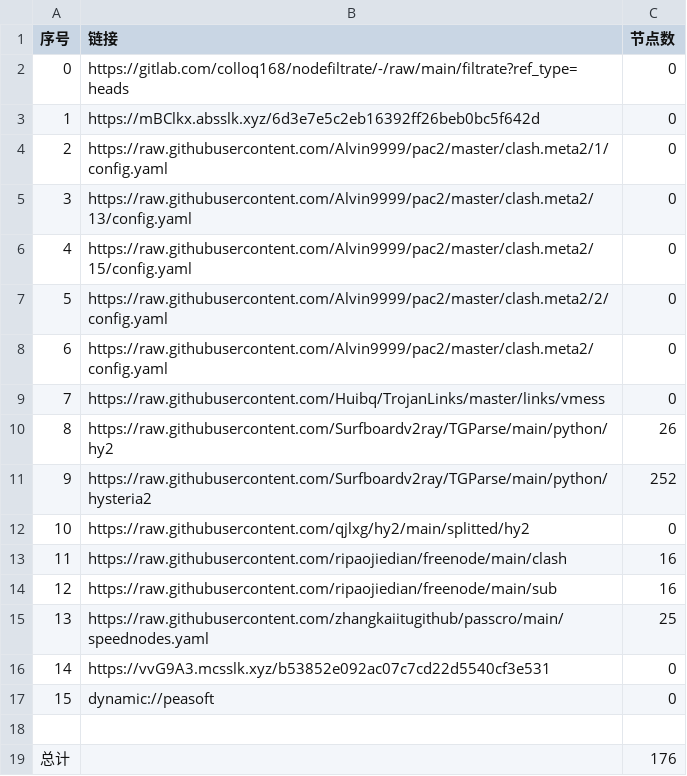
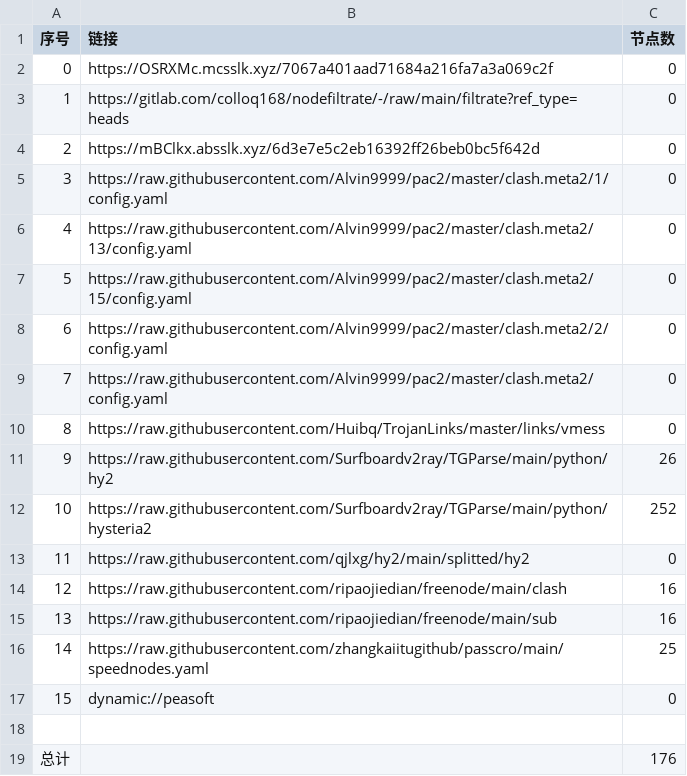
Before and after one commit to wnsnnnmwlls/AutoMergePublicNodes, a CSV file: list_result.csv, drawn as a sheet; removed rows and columns are numbered as before the commit, all else as after; the diff names each change by its address in the sheet, - before the commit and + after, or states it on an @@ line.

```diff
--- a/list_result.csv
+++ b/list_result.csv
+row 2: 0 | https://OSRXMc.mcsslk.xyz/7067a401aad71684a216fa7a3a069c2f | 0
@@ column A (序号) renumbered between rows 3 and 16 @@
-row 16: 14 | https://vvG9A3.mcsslk.xyz/b53852e092ac07c7cd22d5540cf3e531 | 0
```
Also changed, not shown: 18 other files.
